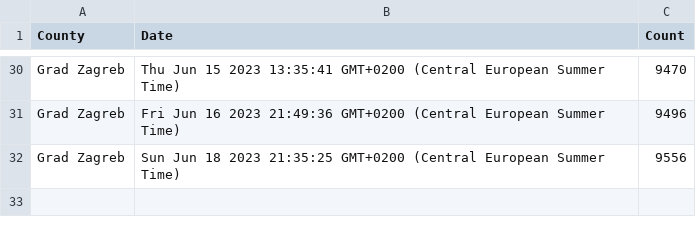
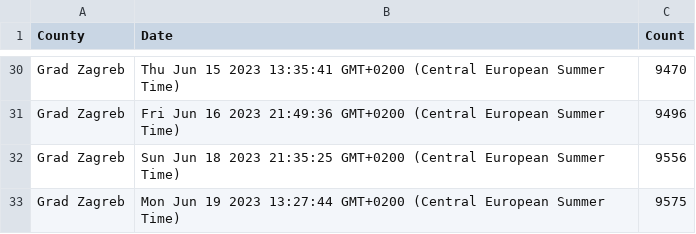
Before and after one commit to curkovicf/real-estate, a CSV file: data/flat/grad_zagreb.csv, drawn as a sheet; only a part is shown, gaps mark what is left out.

```diff
--- a/data/flat/grad_zagreb.csv
+++ b/data/flat/grad_zagreb.csv
@@ -32 +32,2 @@ Grad Zagreb,Fri Jun 16 2023 21:49:36 GMT+0200 (Central European Summer Time),949
 Grad Zagreb,Sun Jun 18 2023 21:35:25 GMT+0200 (Central European Summer Time),9556
+Grad Zagreb,Mon Jun 19 2023 13:27:44 GMT+0200 (Central European Summer Time),9575
```
Also changed, not shown: data/flat/splitsko_dalmatinska_zupanija.csv, data/flat/zadarska_zupanija.csv, 3 other files.
